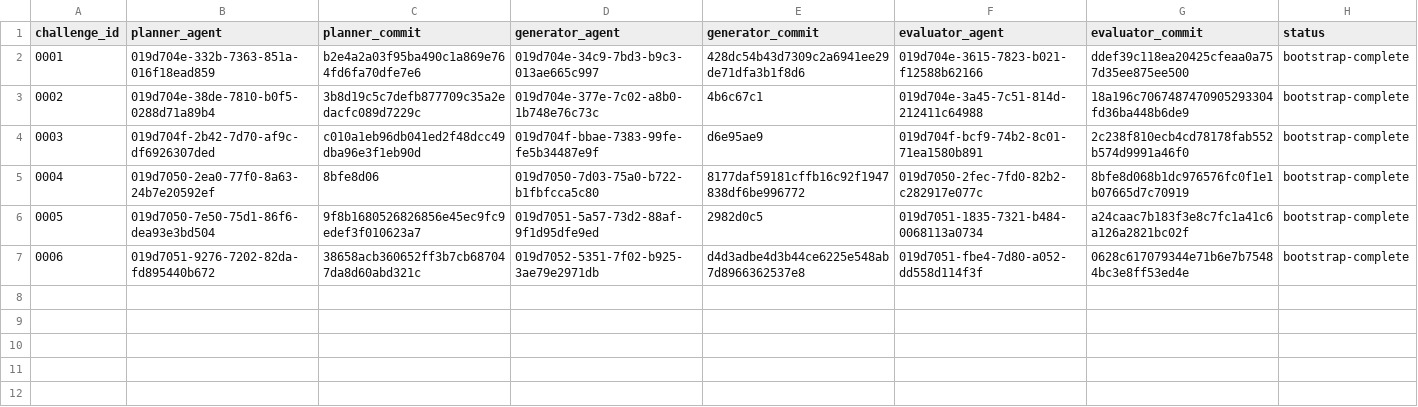
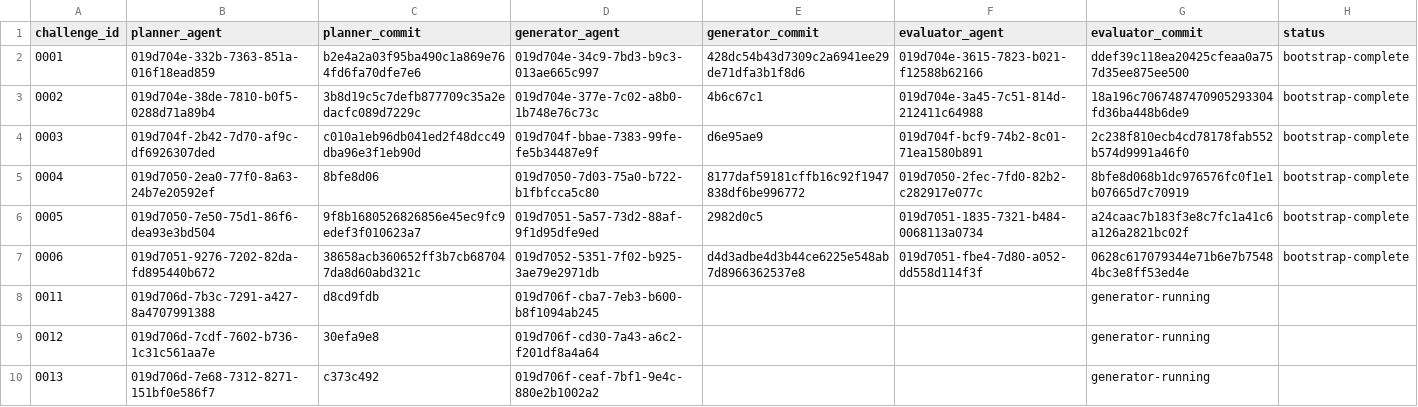
Before and after one commit to runtimeverification/mir-semantics, a TSV file: docs/verify-rust-std/portfolio/agent-roster.tsv, drawn as a sheet.

Commit message:
docs(verify-rust-std): track active batch agents

```diff
--- a/docs/verify-rust-std/portfolio/agent-roster.tsv
+++ b/docs/verify-rust-std/portfolio/agent-roster.tsv
@@ -7 +7,4 @@ challenge_id	planner_agent	planner_commit	generator_agent	generator_commit	evalu
 0006	019d7051-9276-7202-82da-fd895440b672	38658acb360652ff3b7cb687047da8d60abd321c	019d7052-5351-7f02-b925-3ae79e2971db	d4d3adbe4d3b44ce6225e548ab7d8966362537e8	019d7051-fbe4-7d80-a052-dd558d114f3f	0628c617079344e71b6e7b75484bc3e8ff53ed4e	bootstrap-complete
+0011	019d706d-7b3c-7291-a427-8a4707991388	d8cd9fdb	019d706f-cba7-7eb3-b600-b8f1094ab245			generator-running
+0012	019d706d-7cdf-7602-b736-1c31c561aa7e	30efa9e8	019d706f-cd30-7a43-a6c2-f201df8a4a64			generator-running
+0013	019d706d-7e68-7312-8271-151bf0e586f7	c373c492	019d706f-ceaf-7bf1-9e4c-880e2b1002a2			generator-running
```
